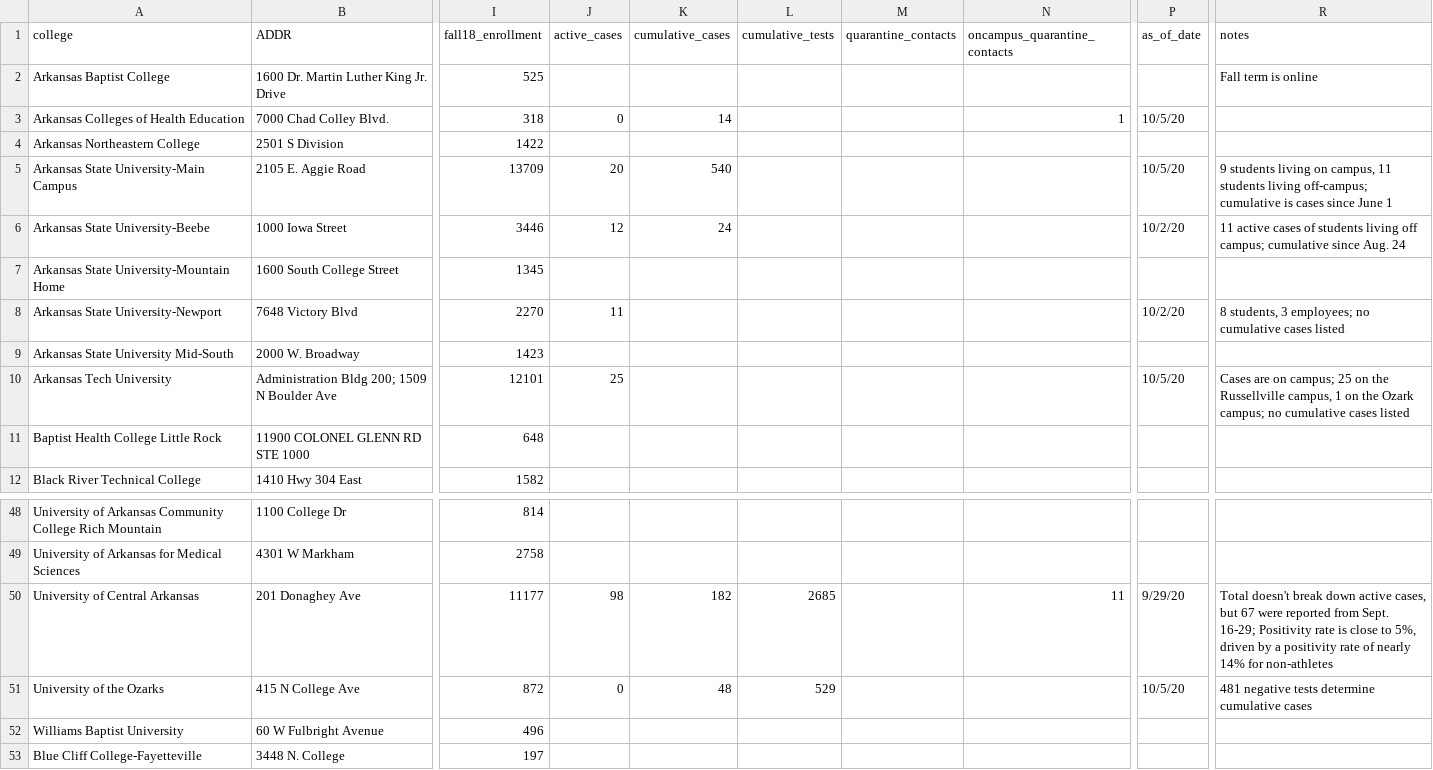
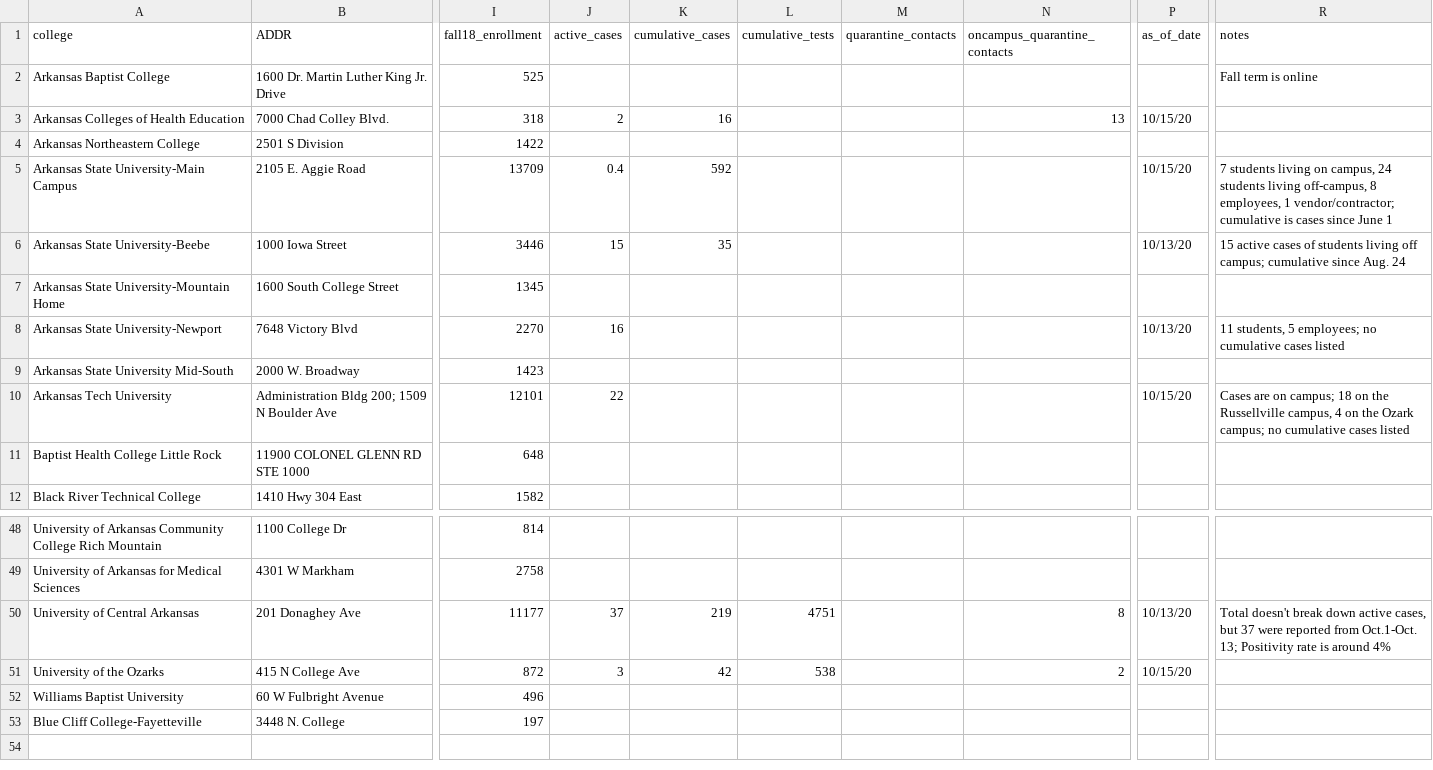
Before and after one commit to adgnewsroom/virus-schools, a CSV file: college.csv, drawn as a sheet; only a part is shown, gaps mark what is left out; the diff covers the shown part only; the diff names each change by its address in the sheet, - before the commit and + after, or states it on an @@ line.

```diff
--- a/college.csv
+++ b/college.csv
-J3 (active_cases): 0
+J3 (active_cases): 2
-K3 (cumulative_cases): 14
+K3 (cumulative_cases): 16
-N3 (oncampus_quarantine_contacts): 1
+N3 (oncampus_quarantine_contacts): 13
-P3 (as_of_date): 10/5/20
+P3 (as_of_date): 10/15/20
-J5 (active_cases): 20
+J5 (active_cases): 0.4
-K5 (cumulative_cases): 540
+K5 (cumulative_cases): 592
-P5 (as_of_date): 10/5/20
+P5 (as_of_date): 10/15/20
-R5 (notes): 9 students living on campus, 11 students living off-campus; cumulative is…
+R5 (notes): 7 students living on campus, 24 students living off-campus, 8 employees, 1 vendor/contractor; cumulative is…
-J6 (active_cases): 12
+J6 (active_cases): 15
-K6 (cumulative_cases): 24
+K6 (cumulative_cases): 35
-P6 (as_of_date): 10/2/20
+P6 (as_of_date): 10/13/20
-R6 (notes): 11 active cases…
+R6 (notes): 15 active cases…
-J8 (active_cases): 11
+J8 (active_cases): 16
-P8 (as_of_date): 10/2/20
+P8 (as_of_date): 10/13/20
-R8 (notes): 8 students, 3 employees; no…
+R8 (notes): 11 students, 5 employees; no…
-J10 (active_cases): 25
+J10 (active_cases): 22
-P10 (as_of_date): 10/5/20
+P10 (as_of_date): 10/15/20
-R10 (notes): …on campus; 25 on the Russellville campus, 1 on the…
+R10 (notes): …on campus; 18 on the Russellville campus, 4 on the…
-J50 (active_cases): 98
+J50 (active_cases): 37
-K50 (cumulative_cases): 182
+K50 (cumulative_cases): 219
-L50 (cumulative_tests): 2685
+L50 (cumulative_tests): 4751
-N50 (oncampus_quarantine_contacts): 11
+N50 (oncampus_quarantine_contacts): 8
-P50 (as_of_date): 9/29/20
+P50 (as_of_date): 10/13/20
-R50 (notes): …cases, but 67 were reported from Sept. 16-29; Positivity rate is close to 5%, driven by a positivity rate of nearly 14% for non-athletes
+R50 (notes): …cases, but 37 were reported from Oct.1-Oct. 13; Positivity rate is around 4%
-J51 (active_cases): 0
+J51 (active_cases): 3
-K51 (cumulative_cases): 48
+K51 (cumulative_cases): 42
-L51 (cumulative_tests): 529
+L51 (cumulative_tests): 538
-N51 (oncampus_quarantine_contacts): (empty)
+N51 (oncampus_quarantine_contacts): 2
-P51 (as_of_date): 10/5/20
+P51 (as_of_date): 10/15/20
-R51 (notes): 481 negative tests determine cumulative cases
+R51 (notes): (empty)
```
Also changed, not shown: 55 edited cells elsewhere in this file, k-12.csv.
